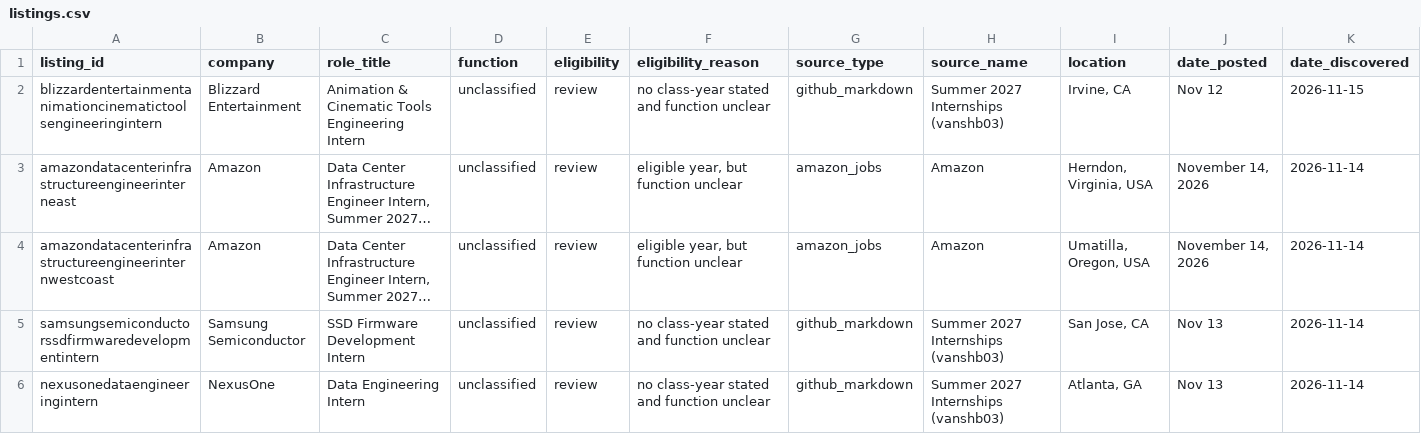
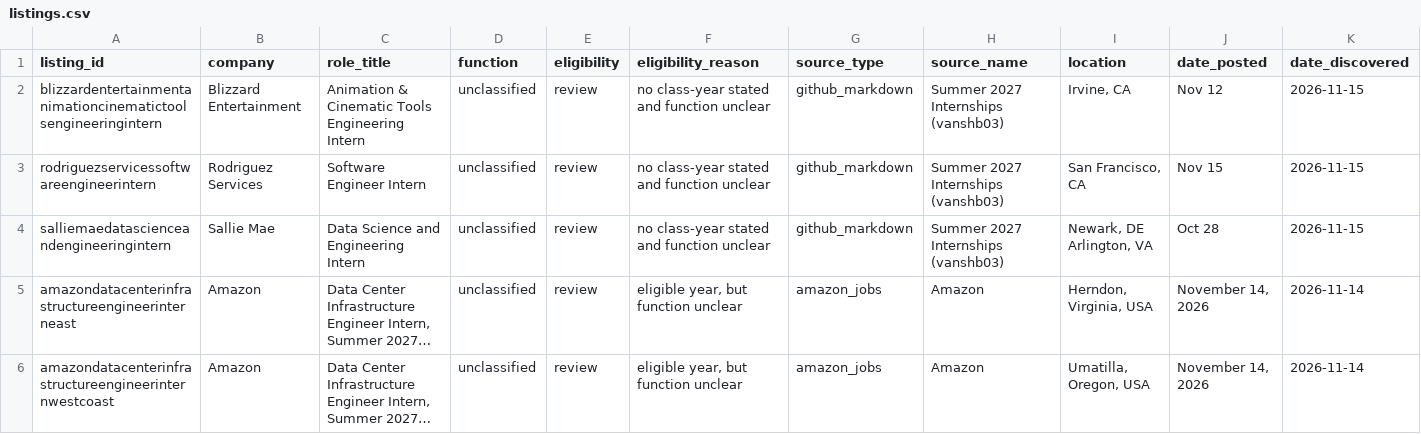
Before and after one commit to shivendaw-byte/internship-watcher, a CSV file: listings.csv, drawn as a sheet; only a part is shown; the shorter side is filled out with more unchanged rows; long unchanged cells end in …; rows hold the shown columns only; the diff names each change by its address in the sheet, - before the commit and + after, or states it on an @@ line.

```diff
--- a/listings.csv
+++ b/listings.csv
+row 3: rodriguezservicessoftwareengineerintern | Rodriguez Services | Software Engineer Intern | unclassified | review | no class-year stated and function unclear | github_markdown | Summer 2027 Internships (vanshb03) | San Francisco, CA | Nov 15 | 2026-11-15
+row 4: salliemaedatascienceandengineeringintern | Sallie Mae | Data Science and Engineering Intern | unclassified | review | no class-year stated and function unclear | github_markdown | Summer 2027 Internships (vanshb03) | Newark, DE Arlington, VA | Oct 28 | 2026-11-15
```
Also changed, not shown: 1 other file.
